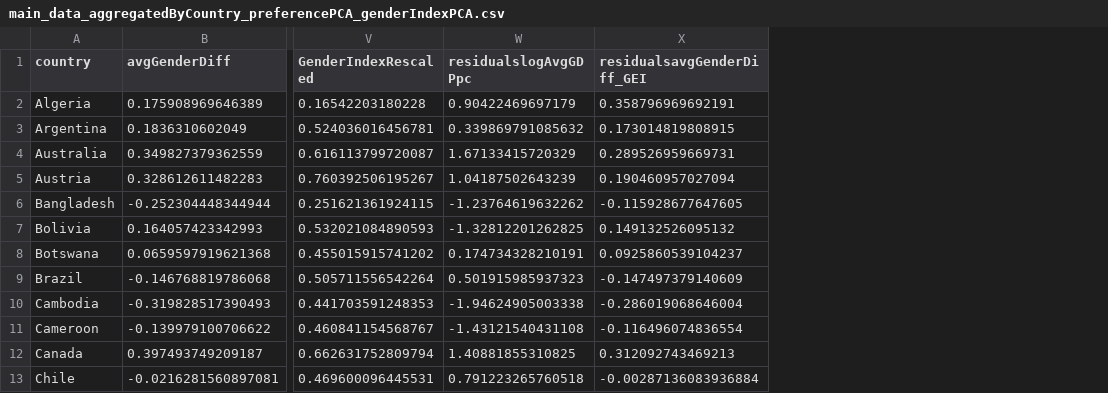
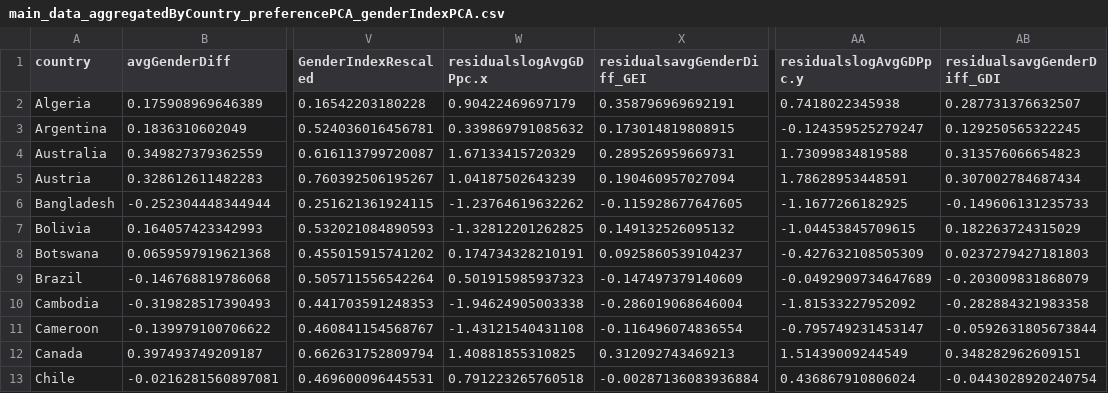
Before and after one commit to scerioli/Global-Preferences-Survey, a CSV file: ExtendedAnalysis/files/output/main_data_aggregatedByCountry_preferencePCA_genderIndexPCA.csv, drawn as a sheet; only a part is shown, gaps mark what is left out; the diff names each change by its address in the sheet, - before the commit and + after, or states it on an @@ line.

Commit message:
Separated the article figures into replication and extended_analysis forlder; Adjusted some functions to extend the analysis cause some plots were missing; added new bibliography; adjusted the article, especially discussion of the results and conclusions

```diff
--- a/ExtendedAnalysis/files/output/main_data_aggregatedByCountry_preferencePCA_genderIndexPCA.csv
+++ b/ExtendedAnalysis/files/output/main_data_aggregatedByCountry_preferencePCA_genderIndexPCA.csv
+column AA (residualslogAvgGDPpc.y), rows 2-13: 0.7418022345938 | -0.124359525279247 | 1.73099834819588 | 1.78628953448591 | -1.1677266182925 | -1.04453845709615 | -0.427632108505309 | -0.0492909734647689 | -1.81533227952092 | -0.795749231453147 | 1.51439009244549 | 0.436867910806024
+column AB (residualsavgGenderDiff_GDI), rows 2-13: 0.287731376632507 | 0.129250565322245 | 0.313576066654823 | 0.307002784687434 | -0.149606131235733 | 0.182263724315029 | 0.0237279427181803 | -0.203009831868079 | -0.282884321983358 | -0.0592631805673844 | 0.348282962609151 | -0.0443028920240754
-W1: residualslogAvgGDPpc
+W1: residualslogAvgGDPpc.x
```
Also changed, not shown: 39 other files.
